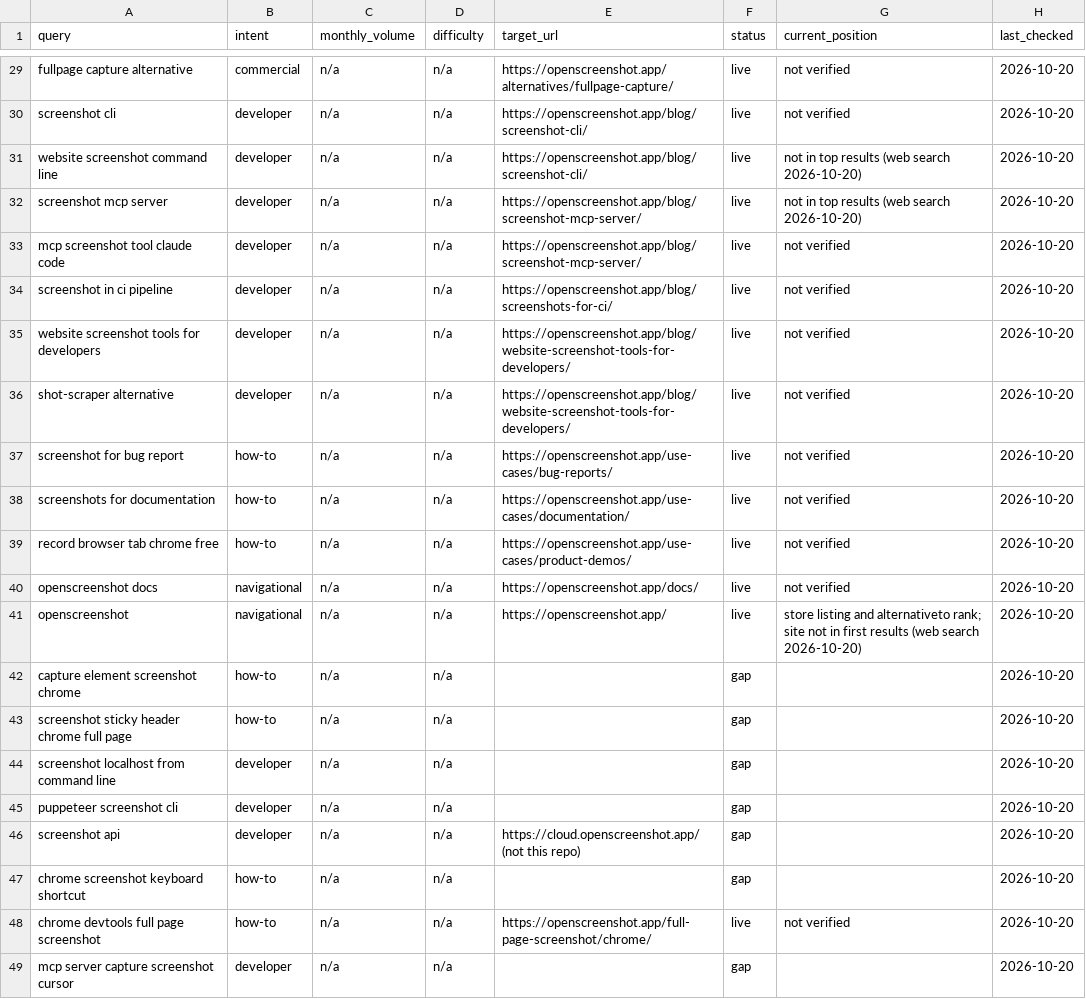
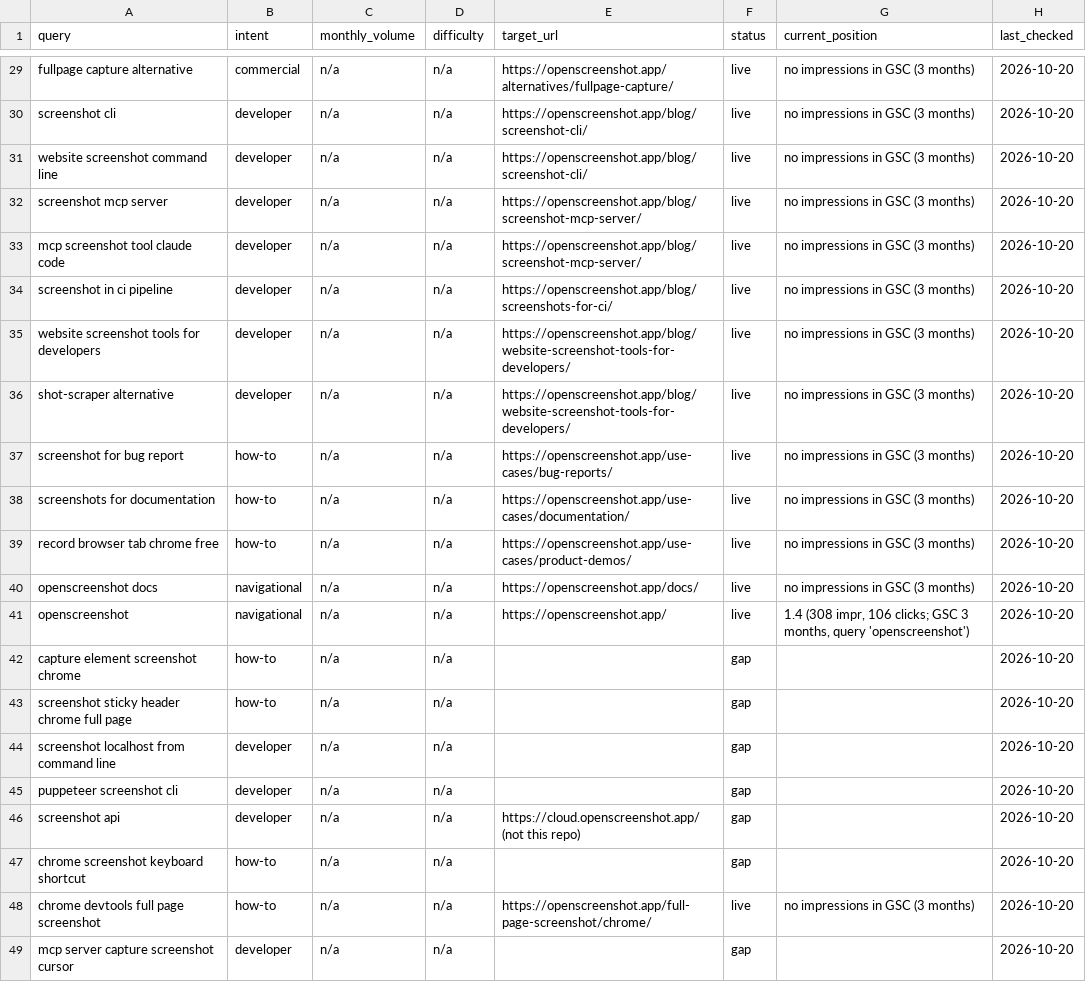
Before and after one commit to AllenBrook/ScreenShotExt, a CSV file: seo/keyword-map.csv, drawn as a sheet; only a part is shown, gaps mark what is left out; the diff covers the shown part only; the diff names each change by its address in the sheet, - before the commit and + after, or states it on an @@ line.

Commit message:
chore(seo): Search Console baseline, indexing findings, and the day's actions
Queries and pages for the last three months in seo/gsc/, positions in the
keyword map, the indexing picture in the backlog and the report, and the
log for the topics, the awesome-mcp-servers PR, and the AMO copy.

```diff
--- a/seo/keyword-map.csv
+++ b/seo/keyword-map.csv
-G29:G30 (current_position): not verified
+G29:G30 (current_position): no impressions in GSC (3 months)
-G31:G32 (current_position): not in top results (web search 2026-10-20)
+G31:G32 (current_position): no impressions in GSC (3 months)
-G33:G40 (current_position): not verified
+G33:G40 (current_position): no impressions in GSC (3 months)
-G41 (current_position): store listing and alternativeto rank; site not in first results (web search 2026-10-20)
+G41 (current_position): 1.4 (308 impr, 106 clicks; GSC 3 months, query 'openscreenshot')
-G48 (current_position): not verified
+G48 (current_position): no impressions in GSC (3 months)
```
Also changed, not shown: 27 edited cells elsewhere in this file, 4 other files.
